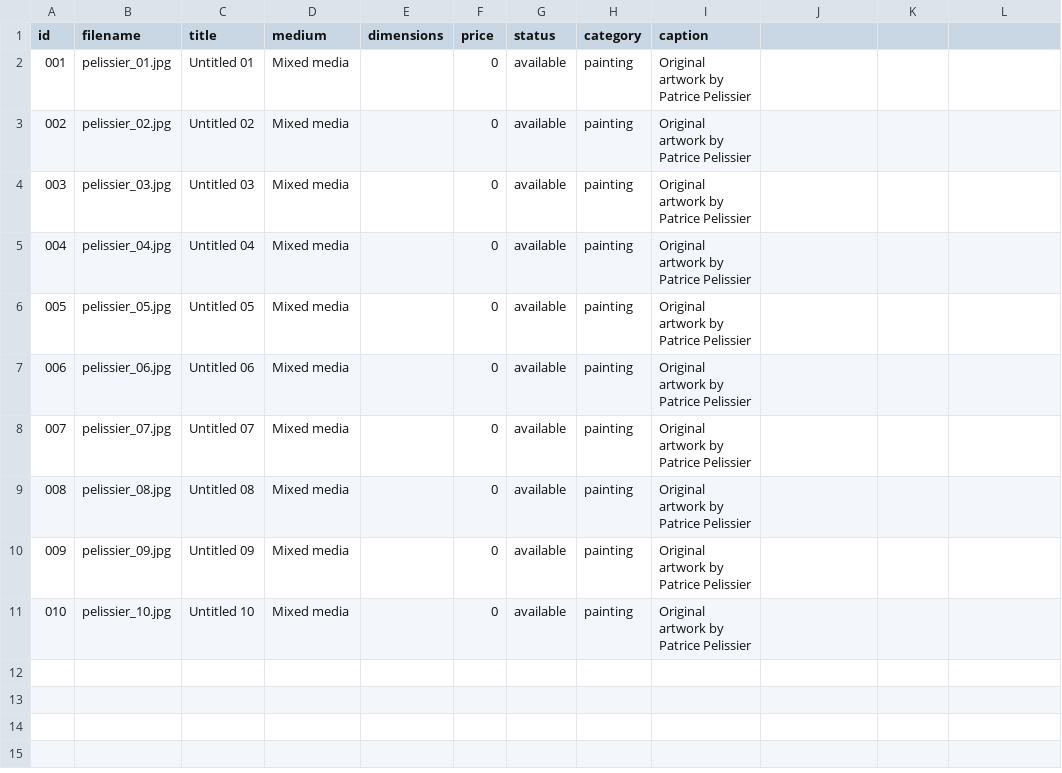
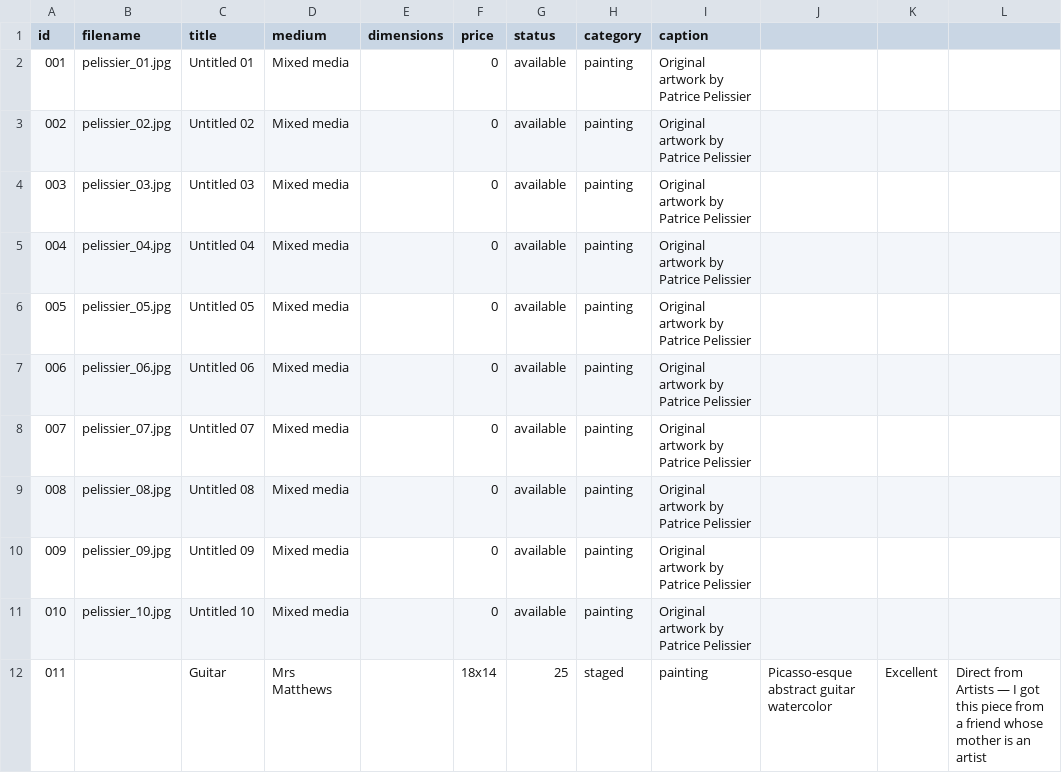
Before and after one commit to MysterWolf/mobile-art-services, a CSV file: public/data/inventory.csv, drawn as a sheet.

```diff
--- a/public/data/inventory.csv
+++ b/public/data/inventory.csv
@@ -11 +11,2 @@ id,filename,title,medium,dimensions,price,status,category,caption
 010,pelissier_10.jpg,Untitled 10,Mixed media,,0,available,painting,Original artwork by Patrice Pelissier
+011,,Guitar,Mrs Matthews,,18x14,25,staged,painting,Picasso-esque abstract guitar watercolor,Excellent,Direct from Artists — I got this piece from a friend whose mother is an artist,
```
Also changed, not shown: 1 other file.
